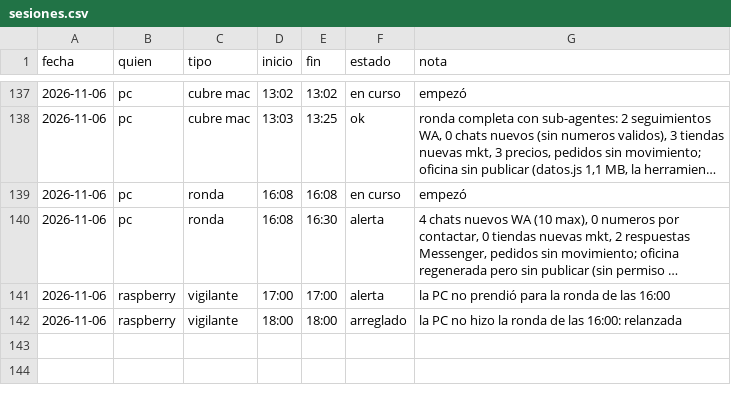
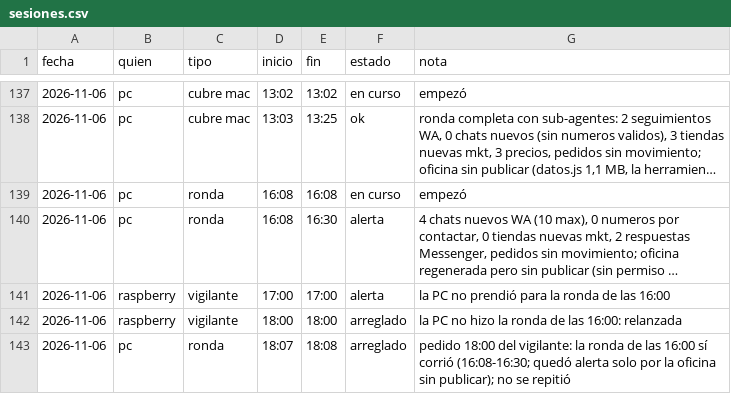
Before and after one commit to Santi491/Claude-, a CSV file: sesiones.csv, drawn as a sheet; only a part is shown, gaps mark what is left out; long unchanged cells end in …; the diff names each change by its address in the sheet, - before the commit and + after, or states it on an @@ line.

```diff
--- a/sesiones.csv
+++ b/sesiones.csv
+row 143: 2026-11-06 | pc | ronda | 18:07 | 18:08 | arreglado | pedido 18:00 del vigilante: la ronda de las 16:00 sí corrió (16:08-16:30; quedó alerta solo por la oficina sin publicar); no se repitió
```
Also changed, not shown: actividad.csv, necesidades.csv, 1 other file.
